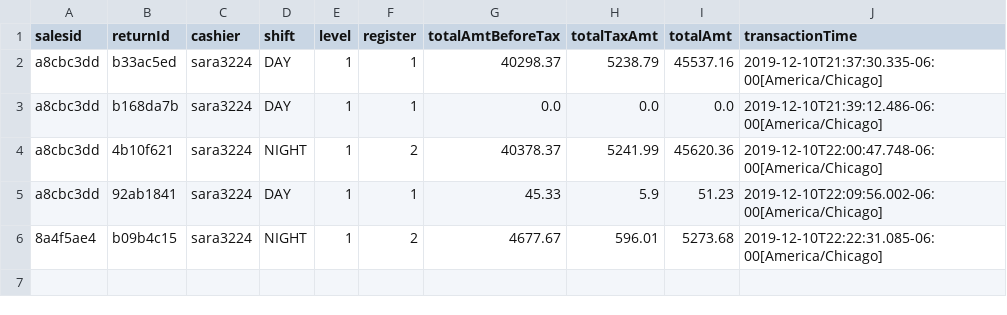
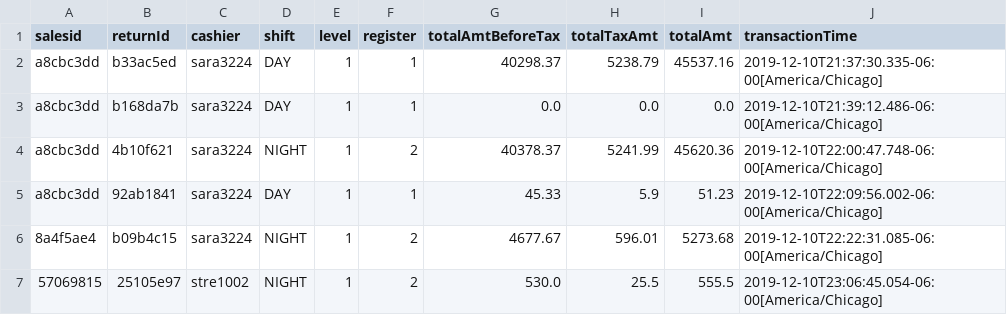
Before and after one commit to sara3224/seis602-POS, a TSV file: data/returns.tsv, drawn as a sheet; the diff names each change by its address in the sheet, - before the commit and + after, or states it on an @@ line.

```diff
--- a/data/returns.tsv
+++ b/data/returns.tsv
+row 7: 57069815 | 25105e97 | stre1002 | NIGHT | 1 | 2 | 530.0 | 25.5 | 555.5 | 2019-12-10T23:06:45.054-06:00[America/Chicago]
```
Also changed, not shown: data/inventory.tsv, data/returnsLineItems.tsv, 10 other files.
